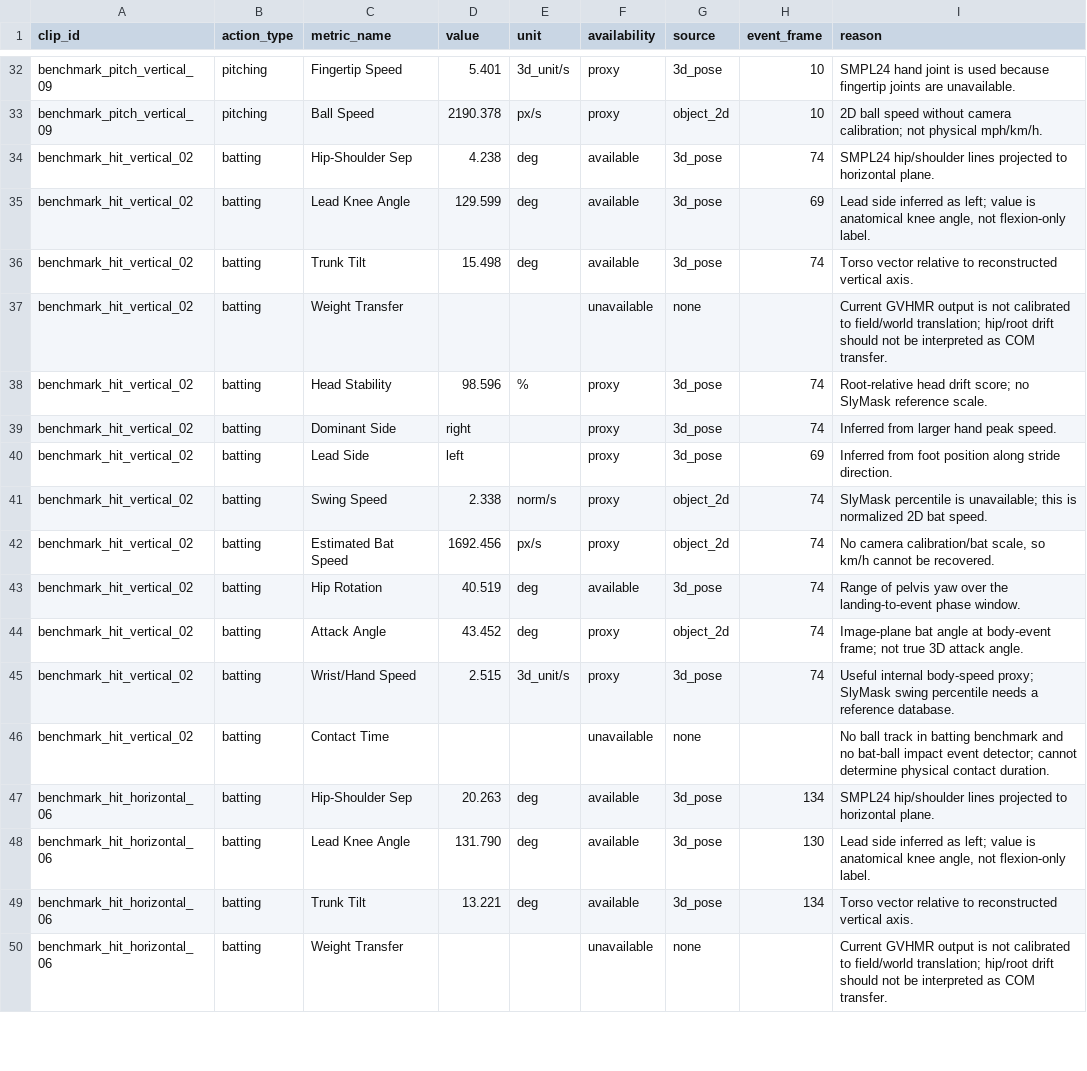
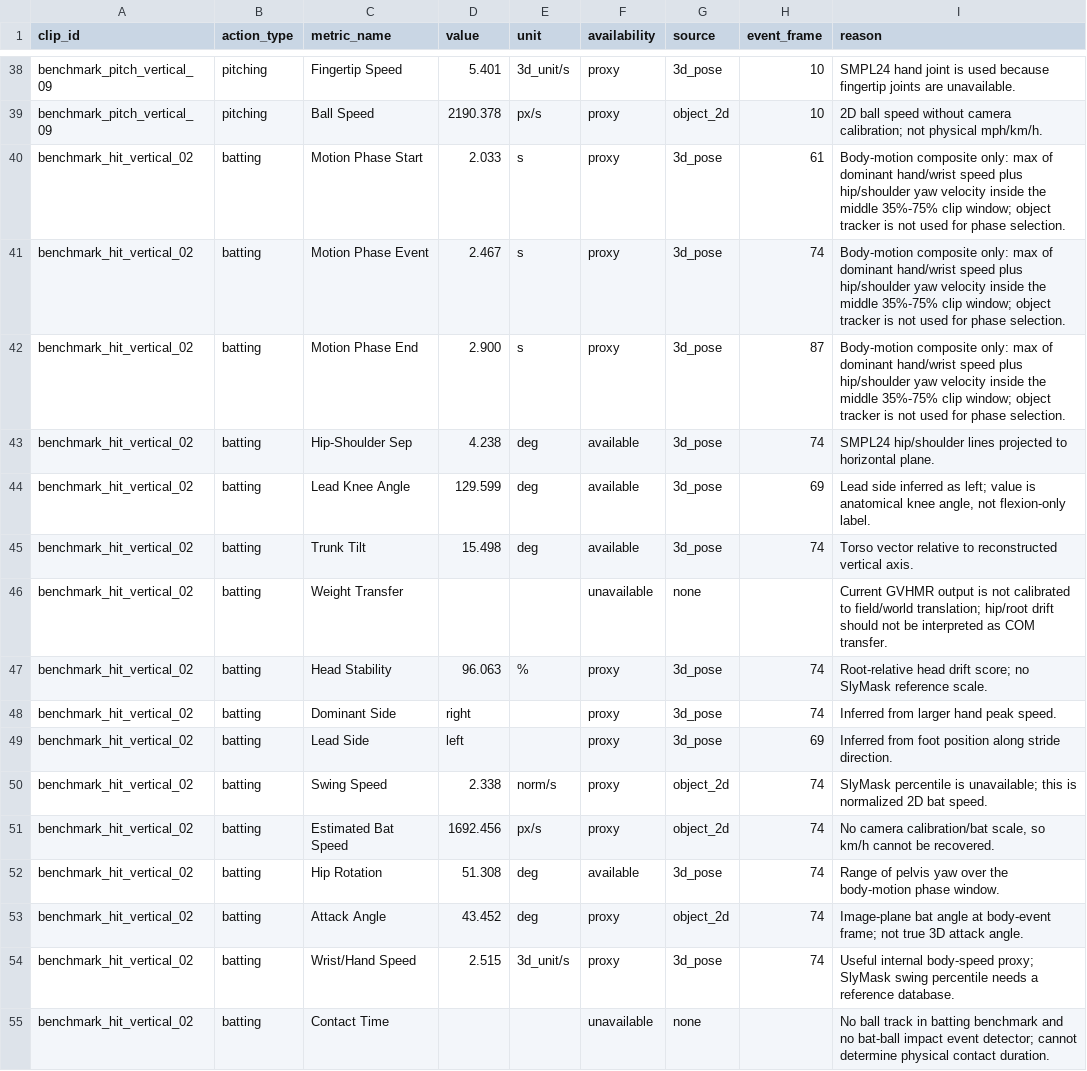
Before and after one commit to zhiwei531/baseball-analysis, a CSV file: reports/slymask_benchmark_metrics.csv, drawn as a sheet; only a part is shown, gaps mark what is left out; the shorter side is filled out with more unchanged rows; the diff covers the shown part only.

Commit message:
Select SlyMask phases from body motion

```diff
--- a/reports/slymask_benchmark_metrics.csv
+++ b/reports/slymask_benchmark_metrics.csv
@@ -33,2 +39,5 @@ benchmark_pitch_vertical_09,pitching,Fingertip Speed,5.401,3d_unit/s,proxy,3d_po
 benchmark_pitch_vertical_09,pitching,Ball Speed,2190.378,px/s,proxy,object_2d,10,2D ball speed without camera calibration; not physical mph/km/h.
+benchmark_hit_vertical_02,batting,Motion Phase Start,2.033,s,proxy,3d_pose,61,Body-motion composite only: max of dominant hand/wrist speed plus hip/shoulder yaw velocity inside the middle 35%-75% clip window; object tracker is not used for phase selection.
+benchmark_hit_vertical_02,batting,Motion Phase Event,2.467,s,proxy,3d_pose,74,Body-motion composite only: max of dominant hand/wrist speed plus hip/shoulder yaw velocity inside the middle 35%-75% clip window; object tracker is not used for phase selection.
+benchmark_hit_vertical_02,batting,Motion Phase End,2.900,s,proxy,3d_pose,87,Body-motion composite only: max of dominant hand/wrist speed plus hip/shoulder yaw velocity inside the middle 35%-75% clip window; object tracker is not used for phase selection.
 benchmark_hit_vertical_02,batting,Hip-Shoulder Sep,4.238,deg,available,3d_pose,74,SMPL24 hip/shoulder lines projected to horizontal plane.
@@ -37,3 +46,3 @@ benchmark_hit_vertical_02,batting,Trunk Tilt,15.498,deg,available,3d_pose,74,Tor
 benchmark_hit_vertical_02,batting,Weight Transfer,,,unavailable,none,,Current GVHMR output is not calibrated to field/world translation; hip/root drift should not be interpreted as COM transfer.
-benchmark_hit_vertical_02,batting,Head Stability,98.596,%,proxy,3d_pose,74,Root-relative head drift score; no SlyMask reference scale.
+benchmark_hit_vertical_02,batting,Head Stability,96.063,%,proxy,3d_pose,74,Root-relative head drift score; no SlyMask reference scale.
 benchmark_hit_vertical_02,batting,Dominant Side,right,,proxy,3d_pose,74,Inferred from larger hand peak speed.
@@ -42,3 +51,3 @@ benchmark_hit_vertical_02,batting,Swing Speed,2.338,norm/s,proxy,object_2d,74,Sl
 benchmark_hit_vertical_02,batting,Estimated Bat Speed,1692.456,px/s,proxy,object_2d,74,"No camera calibration/bat scale, so km/h cannot be recovered."
-benchmark_hit_vertical_02,batting,Hip Rotation,40.519,deg,available,3d_pose,74,Range of pelvis yaw over the landing-to-event phase window.
+benchmark_hit_vertical_02,batting,Hip Rotation,51.308,deg,available,3d_pose,74,Range of pelvis yaw over the body-motion phase window.
 benchmark_hit_vertical_02,batting,Attack Angle,43.452,deg,proxy,object_2d,74,Image-plane bat angle at body-event frame; not true 3D attack angle.
```
Also changed, not shown: 9 added rows and 3 edited cells elsewhere in this file, 2 other files.
